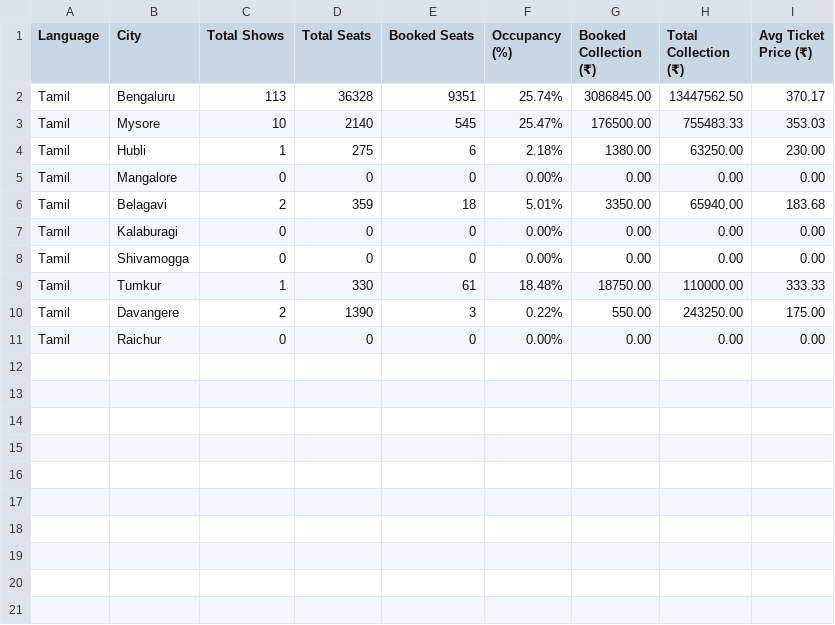
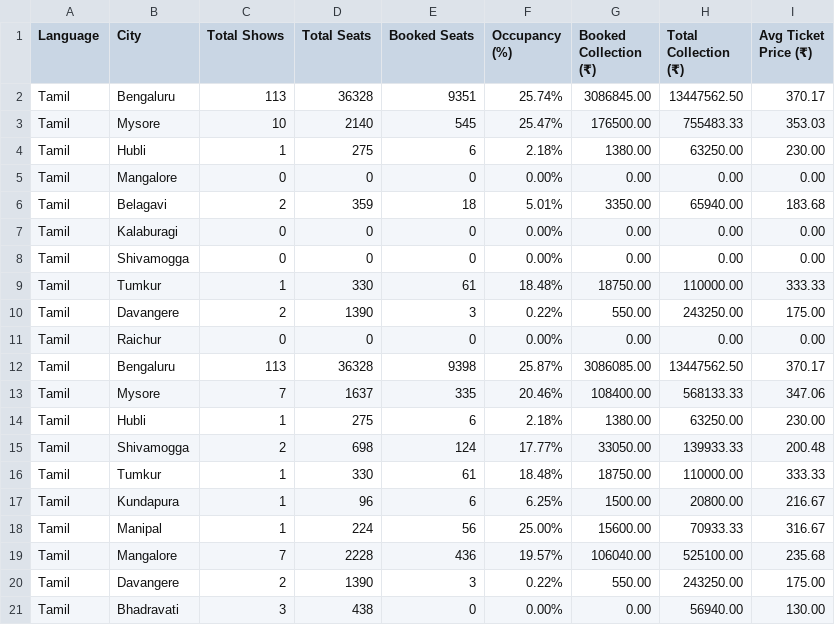
Before and after one commit to Cinemadata/Bms_Karnataka, a CSV file: output_2025-08-17/city-wise-tamil.csv, drawn as a sheet; the diff names each change by its address in the sheet, - before the commit and + after, or states it on an @@ line.

```diff
--- a/output_2025-08-17/city-wise-tamil.csv
+++ b/output_2025-08-17/city-wise-tamil.csv
+row 12: Tamil | Bengaluru | 113 | 36328 | 9398 | 25.87% | 3086085.00 | 13447562.50 | 370.17
+row 13: Tamil | Mysore | 7 | 1637 | 335 | 20.46% | 108400.00 | 568133.33 | 347.06
+row 14: Tamil | Hubli | 1 | 275 | 6 | 2.18% | 1380.00 | 63250.00 | 230.00
+row 15: Tamil | Shivamogga | 2 | 698 | 124 | 17.77% | 33050.00 | 139933.33 | 200.48
+row 16: Tamil | Tumkur | 1 | 330 | 61 | 18.48% | 18750.00 | 110000.00 | 333.33
+row 17: Tamil | Kundapura | 1 | 96 | 6 | 6.25% | 1500.00 | 20800.00 | 216.67
+row 18: Tamil | Manipal | 1 | 224 | 56 | 25.00% | 15600.00 | 70933.33 | 316.67
+row 19: Tamil | Mangalore | 7 | 2228 | 436 | 19.57% | 106040.00 | 525100.00 | 235.68
+row 20: Tamil | Davangere | 2 | 1390 | 3 | 0.22% | 550.00 | 243250.00 | 175.00
+row 21: Tamil | Bhadravati | 3 | 438 | 0 | 0.00% | 0.00 | 56940.00 | 130.00
```
Also changed, not shown: 1 other file.
